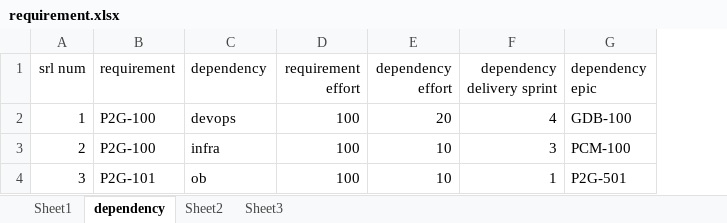
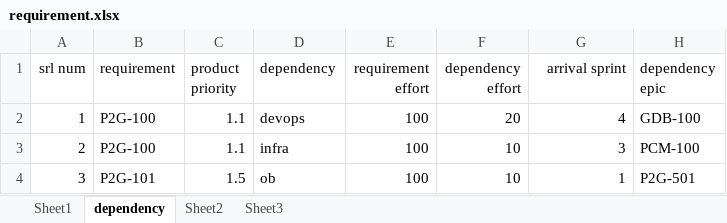
Before and after one commit to tanmaypatil/dependency_score, an Excel workbook: requirements/requirement.xlsx, sheet dependency, drawn as a sheet; values as stored, in another font and other column widths than the file's, no borders; addresses are those after the commit; the diff names each change by its address in the sheet, - before the commit and + after, or states it on an @@ line.

```diff
--- a/requirements/requirement.xlsx (sheet dependency)
+++ b/requirements/requirement.xlsx (sheet dependency)
+column C (product priority), rows 2-4: 1.1 | 1.1 | 1.5
-G1: dependency delivery sprint
+G1: arrival sprint
```
Also changed, not shown: 3 other files.
